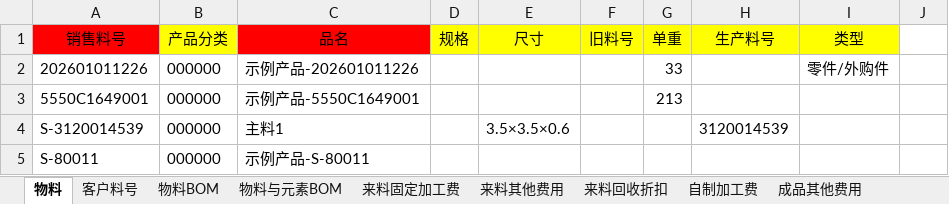
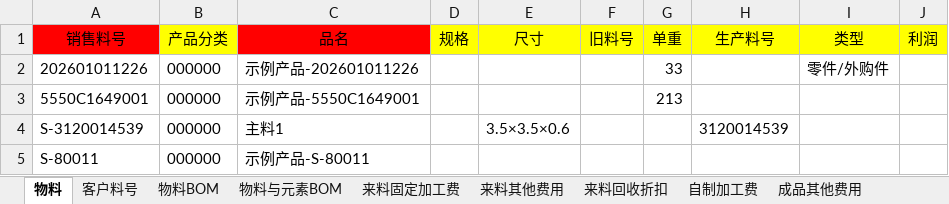
Before and after one commit to joii420/cpq-0711, an Excel workbook: dev-docs/task-260902-报价与核价建表与导入方案新规范/报价 - 数据导入与表格建表.xlsx, sheet 物料, drawn as a sheet; values as stored, in another font and other column widths than the file's, no borders; the diff names each change by its address in the sheet, - before the commit and + after, or states it on an @@ line.

```diff
--- a/dev-docs/task-260902-报价与核价建表与导入方案新规范/报价 - 数据导入与表格建表.xlsx (sheet 物料)
+++ b/dev-docs/task-260902-报价与核价建表与导入方案新规范/报价 - 数据导入与表格建表.xlsx (sheet 物料)
-J1: (empty)
+J1: 利润
-J1 fill: none
+J1 fill: #FFFF00
```
Also changed, not shown: sheet 物料BOM, 22 other files.
